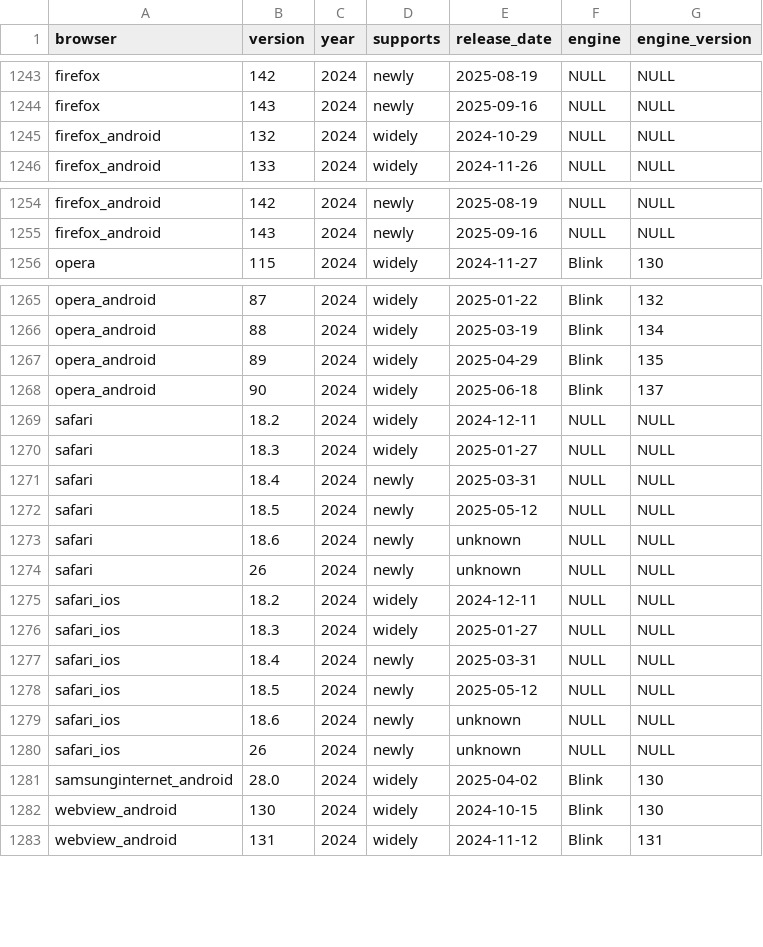
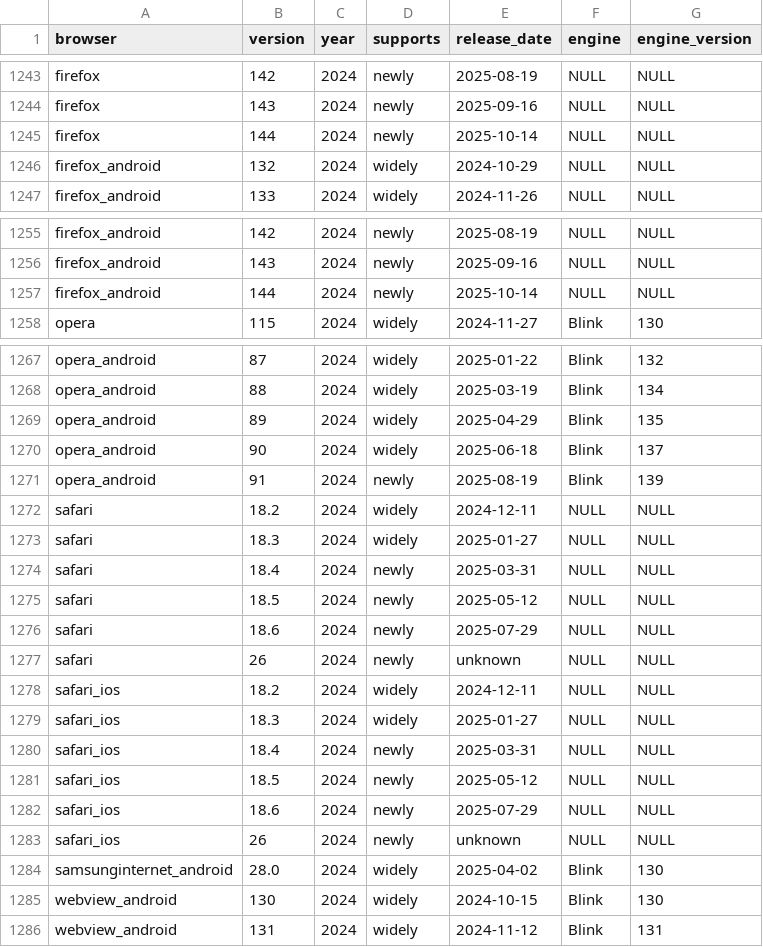
Before and after one commit to web-platform-dx/baseline-browser-mapping, a CSV file: static/with_downstream/all_versions_with_supports.csv, drawn as a sheet; only a part is shown, gaps mark what is left out.

```diff
--- a/static/with_downstream/all_versions_with_supports.csv
+++ b/static/with_downstream/all_versions_with_supports.csv
@@ -1244,2 +1244,3 @@
 "firefox","143","2024","newly","2025-09-16","NULL","NULL"
+"firefox","144","2024","newly","2025-10-14","NULL","NULL"
 "firefox_android","132","2024","widely","2024-10-29","NULL","NULL"
@@ -1255,2 +1256,3 @@
 "firefox_android","143","2024","newly","2025-09-16","NULL","NULL"
+"firefox_android","144","2024","newly","2025-10-14","NULL","NULL"
 "opera","115","2024","widely","2024-11-27","Blink","130"
@@ -1268,2 +1270,3 @@
 "opera_android","90","2024","widely","2025-06-18","Blink","137"
+"opera_android","91","2024","newly","2025-08-19","Blink","139"
 "safari","18.2","2024","widely","2024-12-11","NULL","NULL"
@@ -1272,3 +1275,3 @@
 "safari","18.5","2024","newly","2025-05-12","NULL","NULL"
-"safari","18.6","2024","newly","unknown","NULL","NULL"
+"safari","18.6","2024","newly","2025-07-29","NULL","NULL"
 "safari","26","2024","newly","unknown","NULL","NULL"
@@ -1278,3 +1281,3 @@
 "safari_ios","18.5","2024","newly","2025-05-12","NULL","NULL"
-"safari_ios","18.6","2024","newly","unknown","NULL","NULL"
+"safari_ios","18.6","2024","newly","2025-07-29","NULL","NULL"
 "safari_ios","26","2024","newly","unknown","NULL","NULL"
```
Also changed, not shown: static/all_versions.csv, static/all_versions_with_supports.csv, 9 other files.
